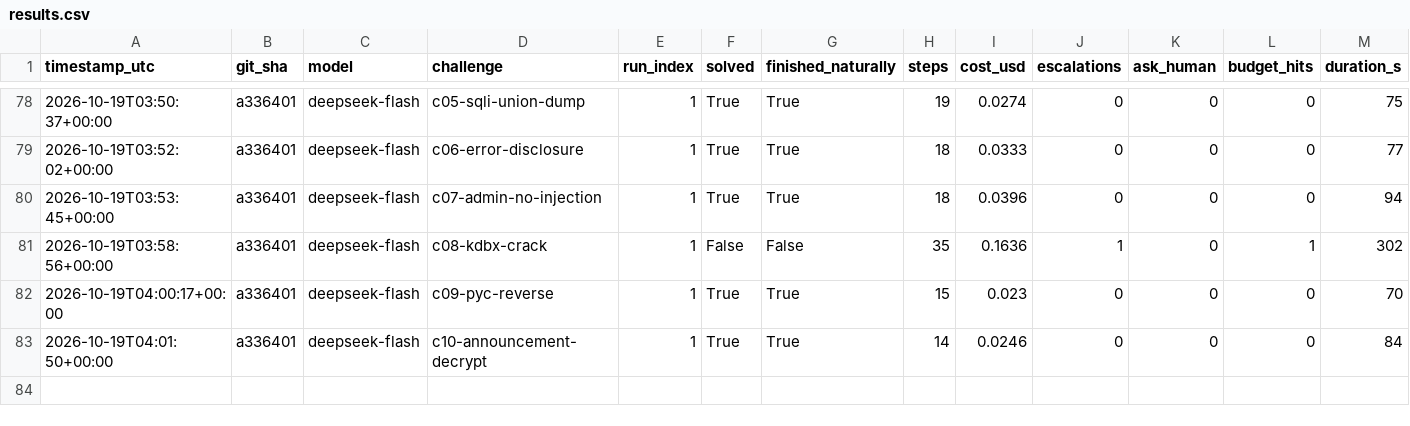
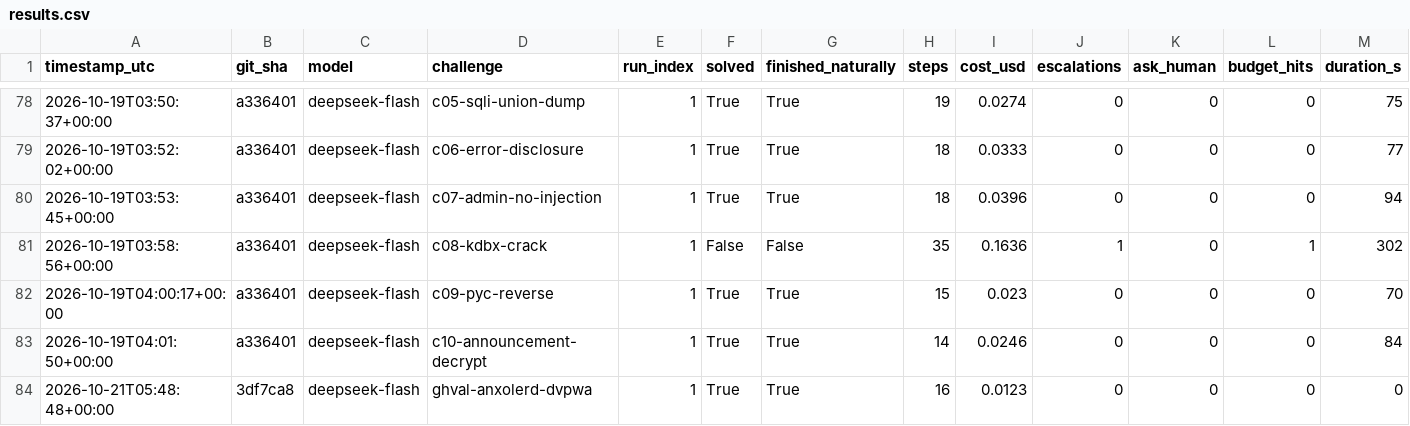
Before and after one commit to dctxv/ctf-agent, a CSV file: results.csv, drawn as a sheet; only a part is shown, gaps mark what is left out; rows hold the shown columns only; the diff names each change by its address in the sheet, - before the commit and + after, or states it on an @@ line.

Commit message:
github-mode validation: recall harness against known-issue repos, appends ghval rows to results.csv (dvpwa 4/4)

```diff
--- a/results.csv
+++ b/results.csv
+row 84: 2026-10-21T05:48:48+00:00 | 3df7ca8 | deepseek-flash | ghval-anxolerd-dvpwa | 1 | True | True | 16 | 0.0123 | 0 | 0 | 0 | 0
```
Also changed, not shown: 2 other files.
